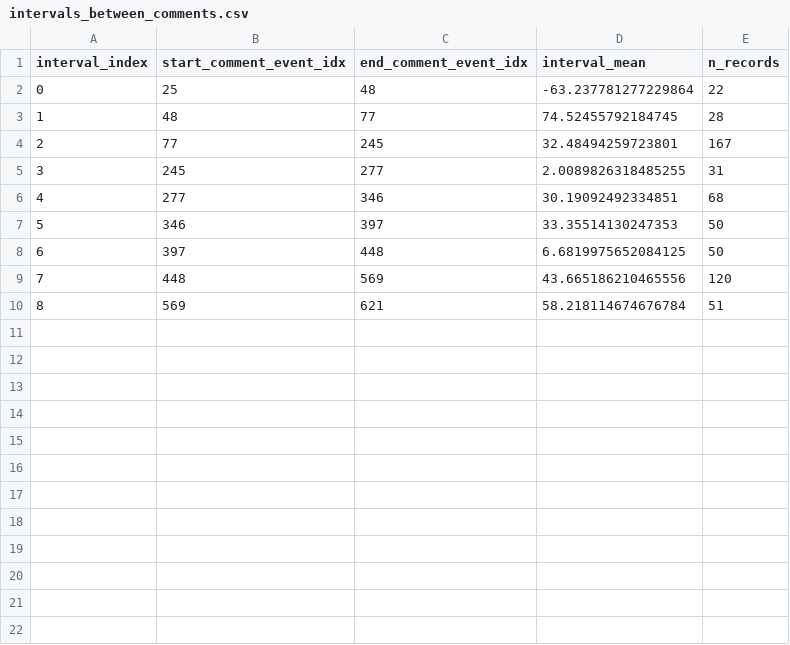
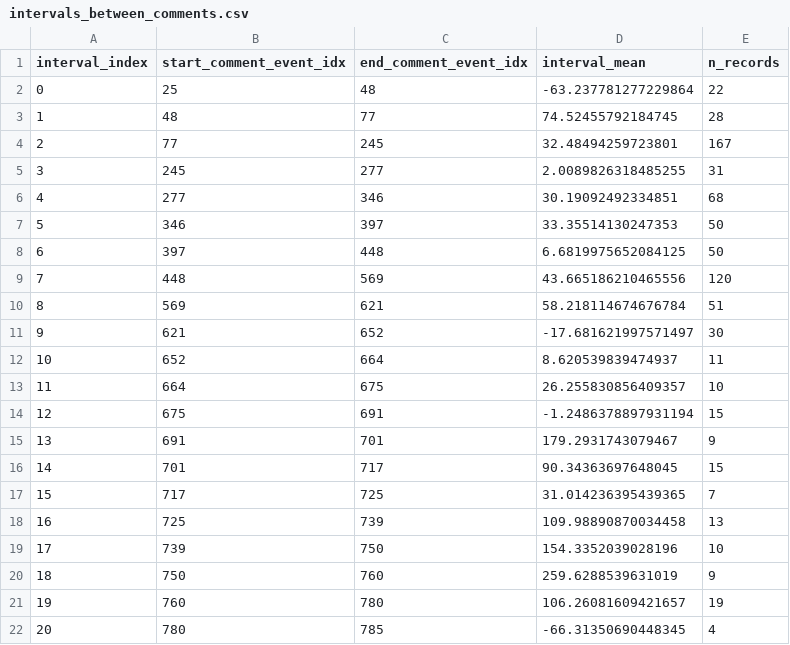
Before and after one commit to Jake-Purton/guh_quant, a CSV file: intervals_between_comments.csv, drawn as a sheet.

```diff
--- a/intervals_between_comments.csv
+++ b/intervals_between_comments.csv
@@ -10 +10,13 @@ interval_index,start_comment_event_idx,end_comment_event_idx,interval_mean,n_rec
 8,569,621,58.218114674676784,51
+9,621,652,-17.681621997571497,30
+10,652,664,8.620539839474937,11
+11,664,675,26.255830856409357,10
+12,675,691,-1.2486378897931194,15
+13,691,701,179.2931743079467,9
+14,701,717,90.34363697648045,15
+15,717,725,31.014236395439365,7
+16,725,739,109.98890870034458,13
+17,739,750,154.3352039028196,10
+18,750,760,259.6288539631019,9
+19,760,780,106.26081609421657,19
+20,780,785,-66.31350690448345,4
```
Also changed, not shown: 14 other files.
